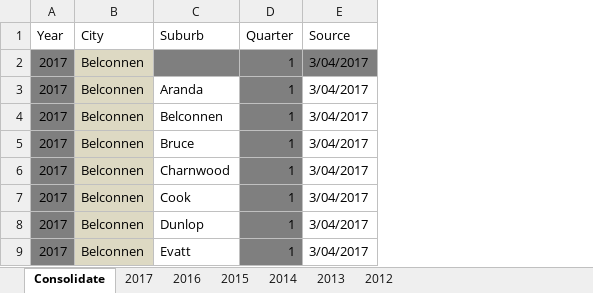
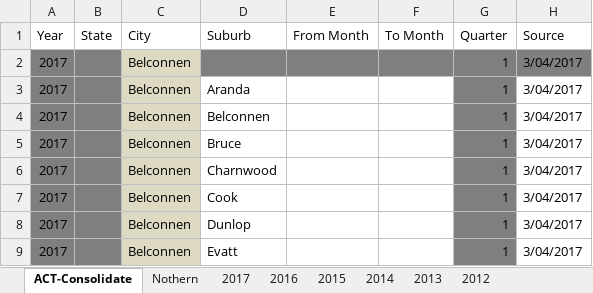
Before and after one commit to chathurikab/Property-Analysis-BI-Developer-Standard-Sprint-Instruction---Part-1, an Excel workbook: Task1/Crime Data/formatted/ACT_data.xlsx, sheet ACT-Consolidate, drawn as a sheet; only a part is shown; values as stored, in another font and other column widths than the file's, no borders; the diff names each change by its address in the sheet, - before the commit and + after, or states it on an @@ line.

```diff
--- a/Task1/Crime Data/formatted/ACT_data.xlsx (sheet ACT-Consolidate)
+++ b/Task1/Crime Data/formatted/ACT_data.xlsx (sheet ACT-Consolidate)
-sheet tab: Consolidate
+sheet tab: ACT-Consolidate
+sheet tab: Nothern
+column B (State), empty
+column E (From Month), empty
+column F (To Month), empty
```
Also changed, not shown: Task1/Crime Data/Northern Territory_data.xlsx, 1 other file.
